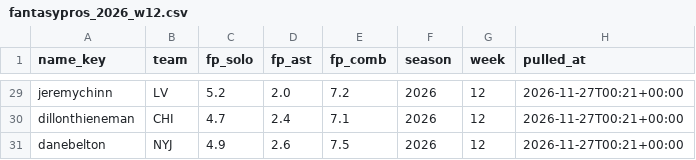
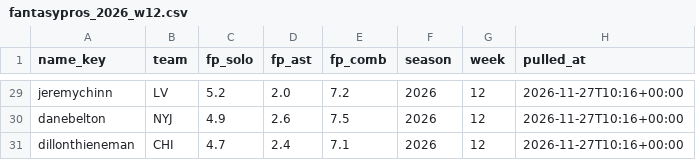
Before and after one commit to EvanDAmours/ArvellsStinkySlammerModel, a CSV file: data/consensus/fantasypros_2026_w12.csv, drawn as a sheet; only a part is shown, gaps mark what is left out; removed rows and columns are numbered as before the commit, all else as after; the diff covers the shown part only; the diff names each change by its address in the sheet, - before the commit and + after, or states it on an @@ line.

```diff
--- a/data/consensus/fantasypros_2026_w12.csv
+++ b/data/consensus/fantasypros_2026_w12.csv
-H29 (pulled_at): 2026-11-27T00:21+00:00
+H29 (pulled_at): 2026-11-27T10:16+00:00
-row 30: dillonthieneman | CHI | 4.7 | 2.4 | 7.1 | 2026 | 12 | 2026-11-27T00:21+00:00
-H30 (pulled_at): 2026-11-27T00:21+00:00
+H30 (pulled_at): 2026-11-27T10:16+00:00
+row 31: dillonthieneman | CHI | 4.7 | 2.4 | 7.1 | 2026 | 12 | 2026-11-27T10:16+00:00
```
Also changed, not shown: 2 added rows, 2 removed rows and 25 edited cells elsewhere in this file, 14 other files.
